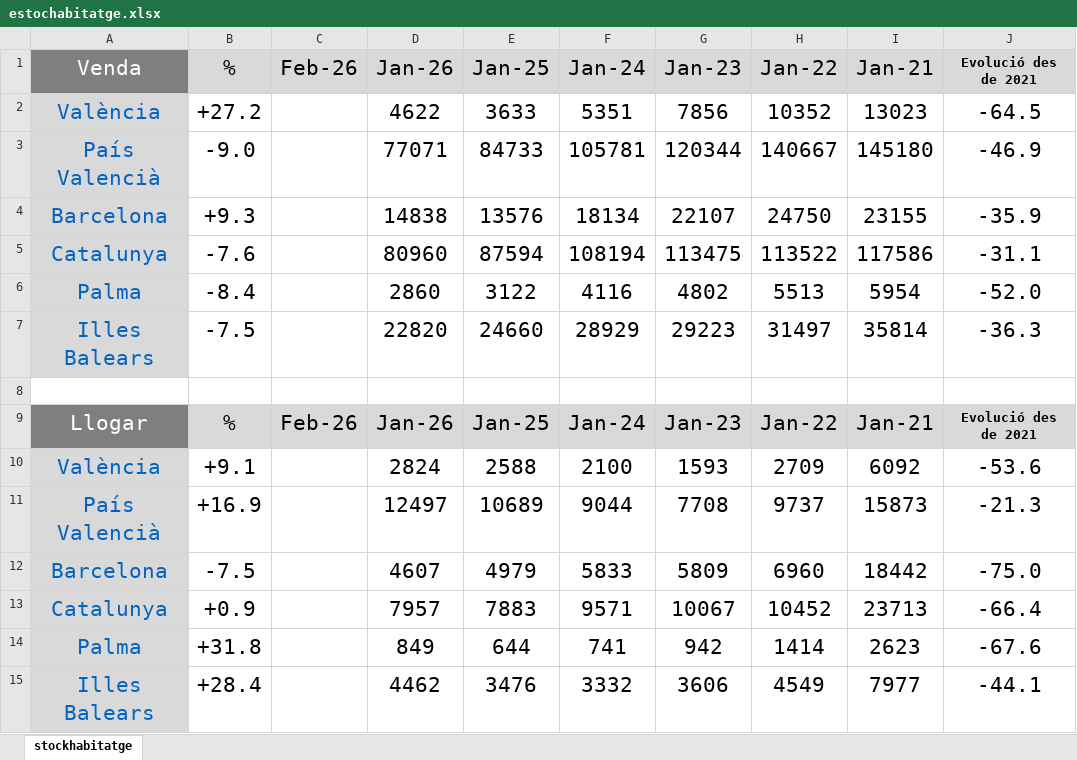
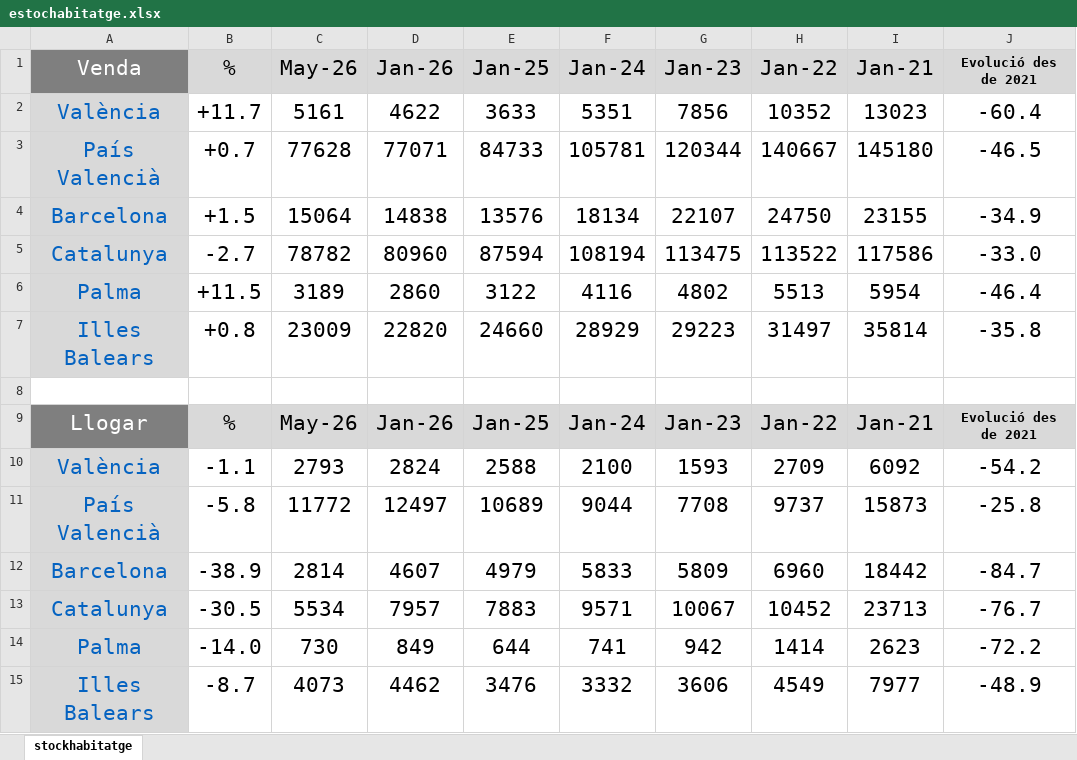
Before and after one commit to galetaire/homesite, an Excel workbook: public/estochabitatge.xlsx, sheet stockhabitatge, drawn as a sheet; values as stored, in another font and other column widths than the file's, no borders; conditional formats not drawn; the diff names each change by its address in the sheet, - before the commit and + after, or states it on an @@ line.

```diff
--- a/public/estochabitatge.xlsx (sheet stockhabitatge)
+++ b/public/estochabitatge.xlsx (sheet stockhabitatge)
-C1: Feb-26
+C1: May-26
-B2 (%): +27.2
+B2 (%): +11.7
-C2 (May-26): (empty)
+C2 (May-26): 5161
-J2 (Evolució des de 2021): -64.5
+J2 (Evolució des de 2021): -60.4
-B3 (%): -9.0
+B3 (%): +0.7
-C3 (May-26): (empty)
+C3 (May-26): 77628
-J3 (Evolució des de 2021): -46.9
+J3 (Evolució des de 2021): -46.5
-B4 (%): +9.3
+B4 (%): +1.5
-C4 (May-26): (empty)
+C4 (May-26): 15064
-J4 (Evolució des de 2021): -35.9
+J4 (Evolució des de 2021): -34.9
-B5 (%): -7.6
+B5 (%): -2.7
-C5 (May-26): (empty)
+C5 (May-26): 78782
-J5 (Evolució des de 2021): -31.1
+J5 (Evolució des de 2021): -33.0
-B6 (%): -8.4
+B6 (%): +11.5
-C6 (May-26): (empty)
+C6 (May-26): 3189
-J6 (Evolució des de 2021): -52.0
+J6 (Evolució des de 2021): -46.4
-B7 (%): -7.5
+B7 (%): +0.8
-C7 (May-26): (empty)
+C7 (May-26): 23009
-J7 (Evolució des de 2021): -36.3
+J7 (Evolució des de 2021): -35.8
-C9 (May-26): Feb-26
+C9 (May-26): May-26
-B10 (%): +9.1
+B10 (%): -1.1
-C10 (May-26): (empty)
+C10 (May-26): 2793
-J10 (Evolució des de 2021): -53.6
+J10 (Evolució des de 2021): -54.2
-B11 (%): +16.9
+B11 (%): -5.8
-C11 (May-26): (empty)
+C11 (May-26): 11772
-J11 (Evolució des de 2021): -21.3
+J11 (Evolució des de 2021): -25.8
-B12 (%): -7.5
+B12 (%): -38.9
-C12 (May-26): (empty)
+C12 (May-26): 2814
-J12 (Evolució des de 2021): -75.0
+J12 (Evolució des de 2021): -84.7
-B13 (%): +0.9
+B13 (%): -30.5
-C13 (May-26): (empty)
+C13 (May-26): 5534
-J13 (Evolució des de 2021): -66.4
+J13 (Evolució des de 2021): -76.7
-B14 (%): +31.8
+B14 (%): -14.0
-C14 (May-26): (empty)
+C14 (May-26): 730
-J14 (Evolució des de 2021): -67.6
+J14 (Evolució des de 2021): -72.2
-B15 (%): +28.4
+B15 (%): -8.7
-C15 (May-26): (empty)
+C15 (May-26): 4073
-J15 (Evolució des de 2021): -44.1
+J15 (Evolució des de 2021): -48.9
```
Also changed, not shown: public/market_data.xlsx, 2 other files.
